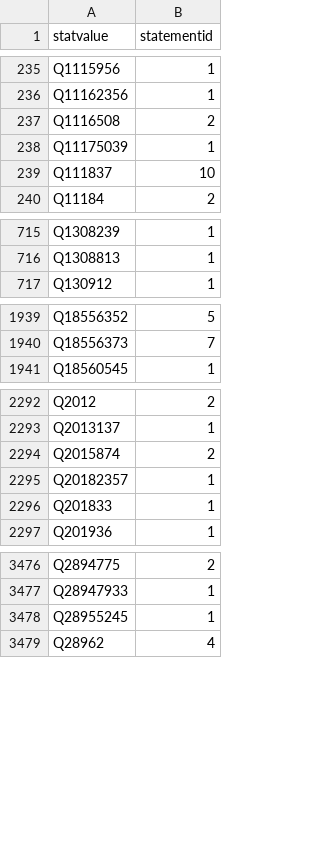
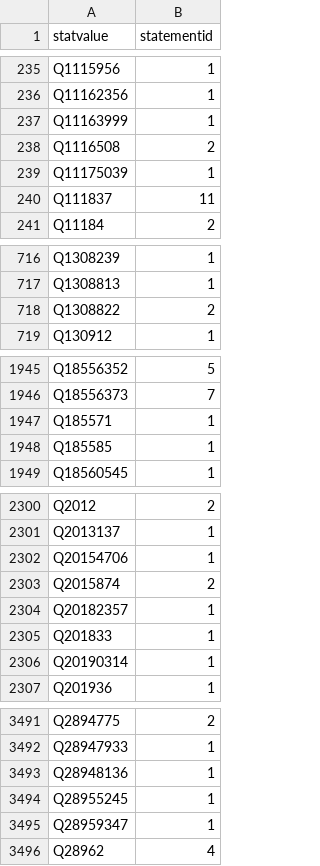
Before and after one commit to Aliossandro/WD_Ontology_Project, a CSV file: subclassCount.csv, drawn as a sheet; only a part is shown, gaps mark what is left out; the diff covers the shown part only.

```diff
--- a/subclassCount.csv
+++ b/subclassCount.csv
@@ -236,5 +236,6 @@ Q1115956,1
 Q11162356,1
+Q11163999,1
 Q1116508,2
 Q11175039,1
-Q111837,10
+Q111837,11
 Q11184,2
@@ -716,2 +717,3 @@ Q1308239,1
 Q1308813,1
+Q1308822,2
 Q130912,1
@@ -1940,2 +1946,4 @@ Q18556352,5
 Q18556373,7
+Q185571,1
+Q185585,1
 Q18560545,1
@@ -2293,2 +2301,3 @@ Q2012,2
 Q2013137,1
+Q20154706,1
 Q2015874,2
@@ -2296,2 +2305,3 @@ Q20182357,1
 Q201833,1
+Q20190314,1
 Q201936,1
@@ -3477,3 +3492,5 @@ Q2894775,2
 Q28947933,1
+Q28948136,1
 Q28955245,1
+Q28959347,1
 Q28962,4
```
Also changed, not shown: 14 added rows and 74 edited cells elsewhere in this file, instanceCount.csv, 1 other file.
